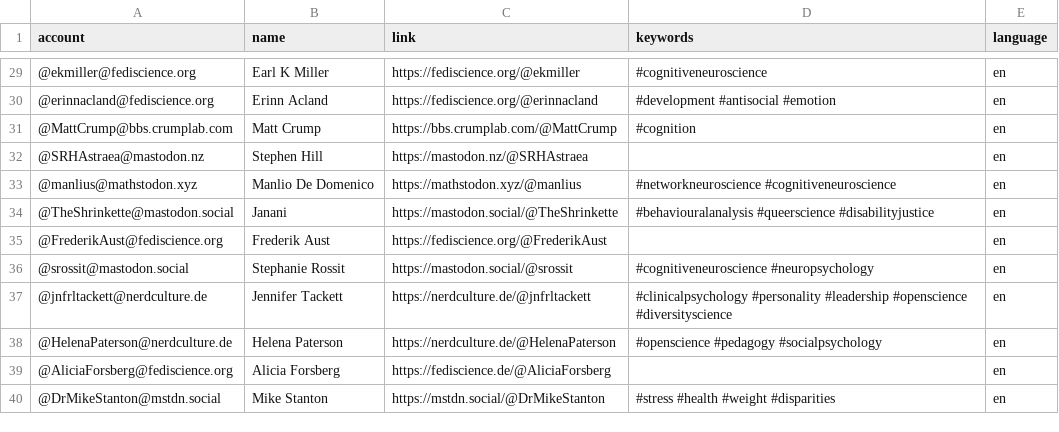
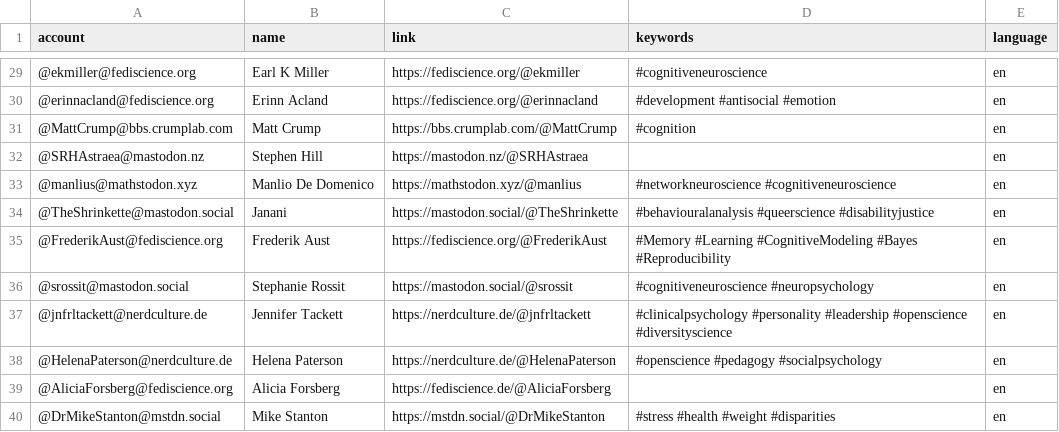
Before and after one commit to kaitclark/mastodon-psychology, a CSV file: resources/users.csv, drawn as a sheet; only a part is shown, gaps mark what is left out.

Commit message:
Update users.csv

```diff
--- a/resources/users.csv
+++ b/resources/users.csv
@@ -34,3 +34,3 @@ account,name,link,keywords,language
 @TheShrinkette@mastodon.social,Janani,https://mastodon.social/@TheShrinkette,#behaviouralanalysis #queerscience #disabilityjustice,en
-@FrederikAust@fediscience.org,Frederik Aust,https://fediscience.org/@FrederikAust, ,en
+@FrederikAust@fediscience.org,Frederik Aust,https://fediscience.org/@FrederikAust,#Memory #Learning #CognitiveModeling #Bayes #Reproducibility,en
 @srossit@mastodon.social,Stephanie Rossit,https://mastodon.social/@srossit,#cognitiveneuroscience #neuropsychology,en
```
